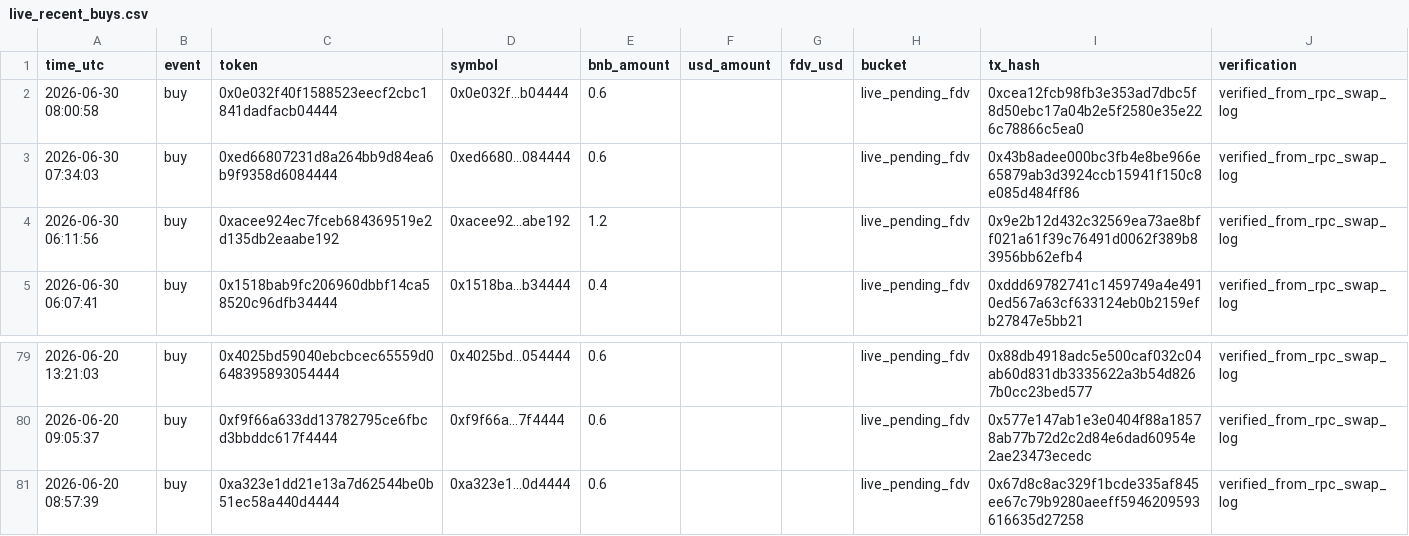
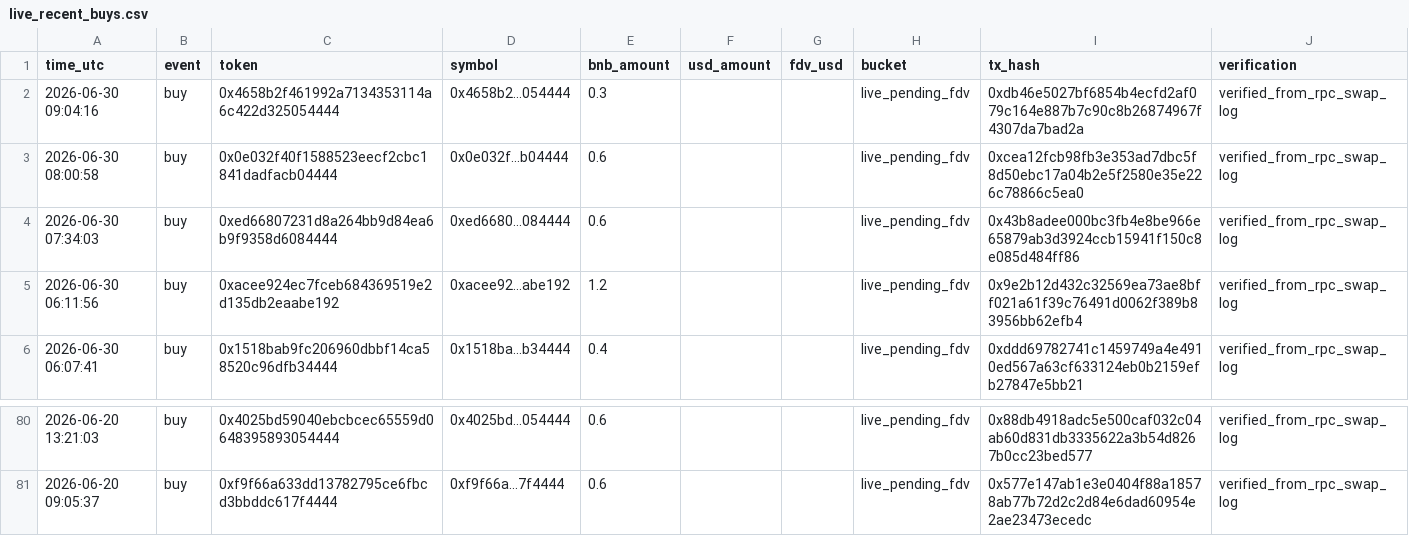
Before and after one commit to hahahakang/bsc-fourmeme-analysis-live, a CSV file: data/live_recent_buys.csv, drawn as a sheet; only a part is shown, gaps mark what is left out.

```diff
--- a/data/live_recent_buys.csv
+++ b/data/live_recent_buys.csv
@@ -1,2 +1,3 @@
 time_utc,event,token,symbol,bnb_amount,usd_amount,fdv_usd,bucket,tx_hash,verification
+2026-06-30 09:04:16,buy,0x4658b2f461992a7134353114a6c422d325054444,0x4658b2...054444,0.3,,,live_pending_fdv,0xdb46e5027bf6854b4ecfd2af079c164e887b7c90c8b26874967f4307da7bad2a,verified_from_rpc_swap_log
 2026-06-30 08:00:58,buy,0x0e032f40f1588523eecf2cbc1841dadfacb04444,0x0e032f...b04444,0.6,,,live_pending_fdv,0xcea12fcb98fb3e353ad7dbc5f8d50ebc17a04b2e5f2580e35e226c78866c5ea0,verified_from_rpc_swap_log
@@ -80,2 +81 @@ time_utc,event,token,symbol,bnb_amount,usd_amount,fdv_usd,bucket,tx_hash,verific
 2026-06-20 09:05:37,buy,0xf9f66a633dd13782795ce6fbcd3bbddc617f4444,0xf9f66a...7f4444,0.6,,,live_pending_fdv,0x577e147ab1e3e0404f88a18578ab77b72d2c2d84e6dad60954e2ae23473ecedc,verified_from_rpc_swap_log
-2026-06-20 08:57:39,buy,0xa323e1dd21e13a7d62544be0b51ec58a440d4444,0xa323e1...0d4444,0.6,,,live_pending_fdv,0x67d8c8ac329f1bcde335af845ee67c79b9280aeeff5946209593616635d27258,verified_from_rpc_swap_log
```
Also changed, not shown: data/live_events.csv, data/live_recent_positions.csv, 5 other files.
